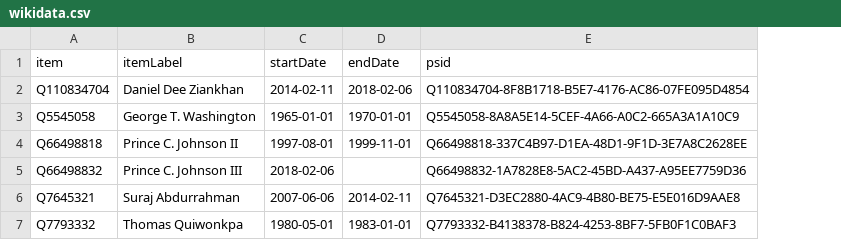
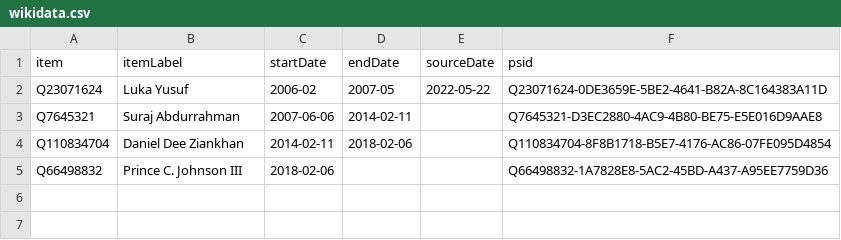
Before and after one commit to every-politician-scrapers/liberia-ministers, a CSV file: sources/chief-of-staff-enwiki/wikidata.csv, drawn as a sheet; removed rows and columns are numbered as before the commit, all else as after; the diff names each change by its address in the sheet, - before the commit and + after, or states it on an @@ line.

```diff
--- a/sources/chief-of-staff-enwiki/wikidata.csv
+++ b/sources/chief-of-staff-enwiki/wikidata.csv
+column E (sourceDate), empty
+row 2: Q23071624 | Luka Yusuf | 2006-02 | 2007-05 | 2022-05-22 | Q23071624-0DE3659E-5BE2-4641-B82A-8C164383A11D
@@ row 6 moved to row 3: Q7645321 @@
-row 3: Q5545058 | George T. Washington | 1965-01-01 | 1970-01-01 | Q5545058-8A8A5E14-5CEF-4A66-A0C2-665A3A1A10C9
-row 4: Q66498818 | Prince C. Johnson II | 1997-08-01 | 1999-11-01 | Q66498818-337C4B97-D1EA-48D1-9F1D-3E7A8C2628EE
-row 7: Q7793332 | Thomas Quiwonkpa | 1980-05-01 | 1983-01-01 | Q7793332-B4138378-B824-4253-8BF7-5FB0F1C0BAF3
```
Also changed, not shown: sources/chief-of-staff-enwiki/scraped.csv, 6 other files.
